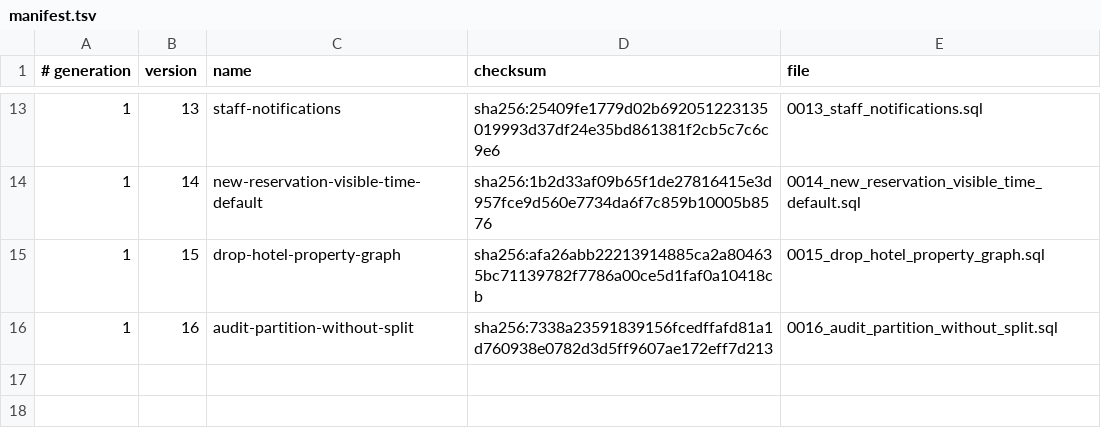
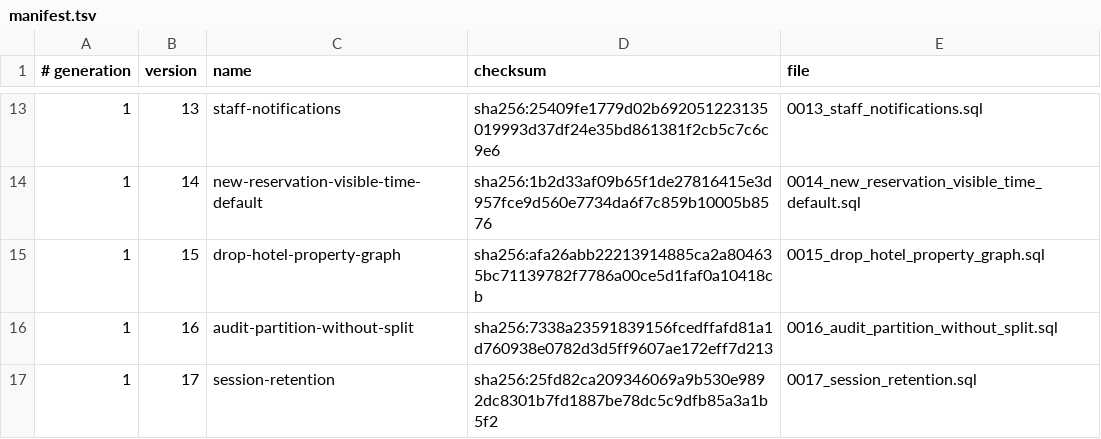
Before and after one commit to siewong007/hotel-app-rust, a TSV file: hotel-desktop/src-tauri/database/postgres/patches/manifest.tsv, drawn as a sheet; only a part is shown, gaps mark what is left out; the diff names each change by its address in the sheet, - before the commit and + after, or states it on an @@ line.

```diff
--- a/hotel-desktop/src-tauri/database/postgres/patches/manifest.tsv
+++ b/hotel-desktop/src-tauri/database/postgres/patches/manifest.tsv
+row 17: 1 | 17 | session-retention | sha256:25fd82ca209346069a9b530e9892dc8301b7fd1887be78dc5c9dfb85a3a1b5f2 | 0017_session_retention.sql
```
Also changed, not shown: hotel-app-be/database/postgres/patches/manifest.tsv, 36 other files.
